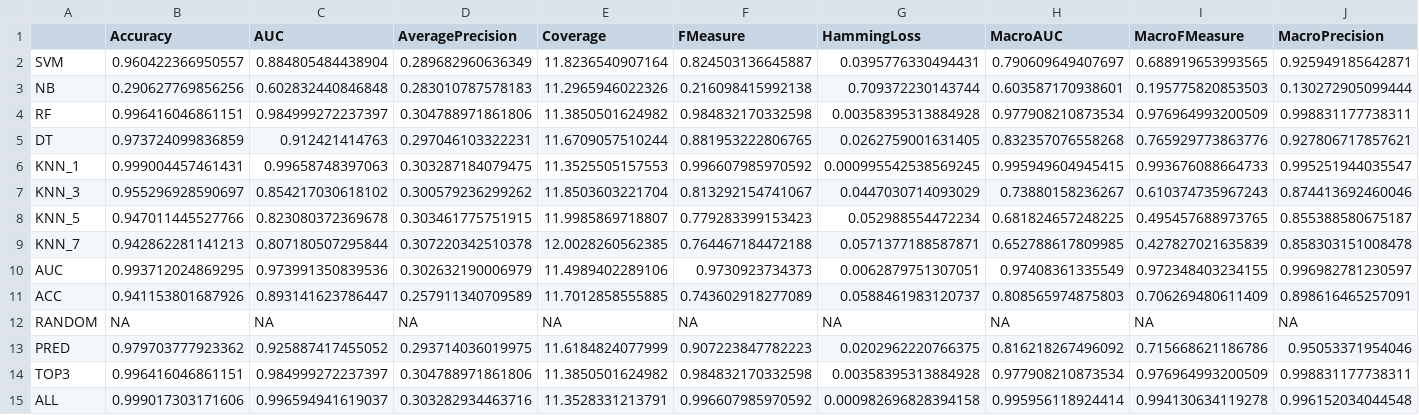
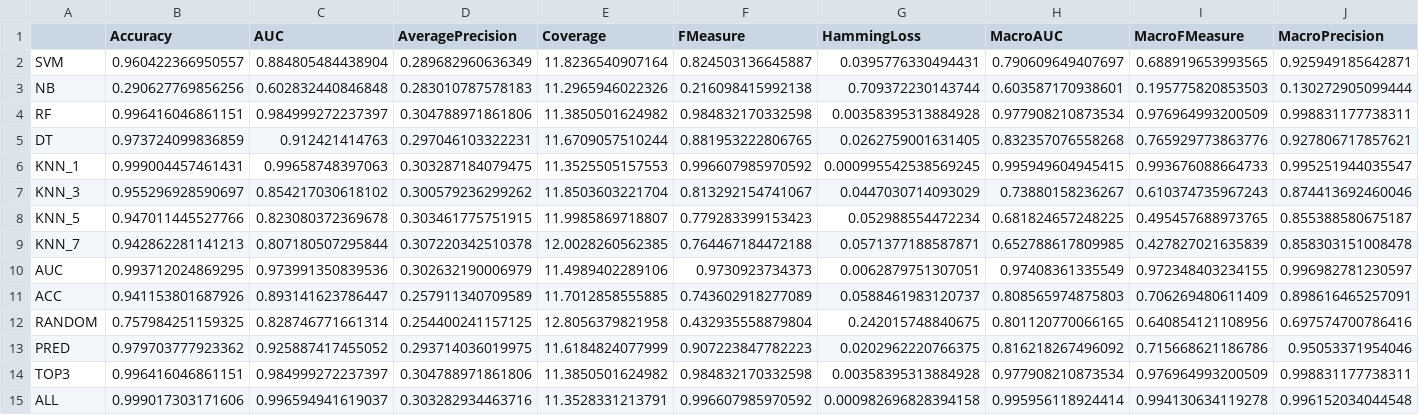
Before and after one commit to rivolli/mlmlbr, a CSV file: results/tmc2007-500-info.csv, drawn as a sheet; only a part is shown; the diff covers the shown part only; the diff names each change by its address in the sheet, - before the commit and + after, or states it on an @@ line.

```diff
--- a/results/tmc2007-500-info.csv
+++ b/results/tmc2007-500-info.csv
-B12 (Accuracy): NA
+B12 (Accuracy): 0.757984251159325
-C12 (AUC): NA
+C12 (AUC): 0.828746771661314
-D12 (AveragePrecision): NA
+D12 (AveragePrecision): 0.254400241157125
-E12 (Coverage): NA
+E12 (Coverage): 12.8056379821958
-F12 (FMeasure): NA
+F12 (FMeasure): 0.432935558879804
-G12 (HammingLoss): NA
+G12 (HammingLoss): 0.242015748840675
-H12 (MacroAUC): NA
+H12 (MacroAUC): 0.801120770066165
-I12 (MacroFMeasure): NA
+I12 (MacroFMeasure): 0.640854121108956
-J12 (MacroPrecision): NA
+J12 (MacroPrecision): 0.697574700786416
```
Also changed, not shown: 10 edited cells elsewhere in this file, results/bibtex-info.csv, results/birds-info.csv, 22 other files.
